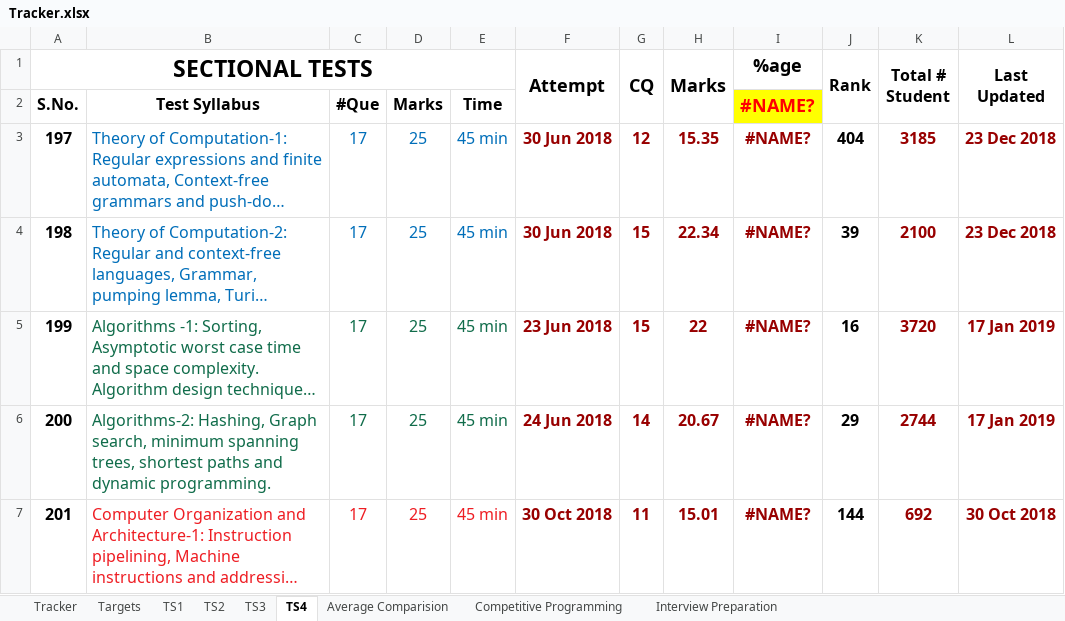
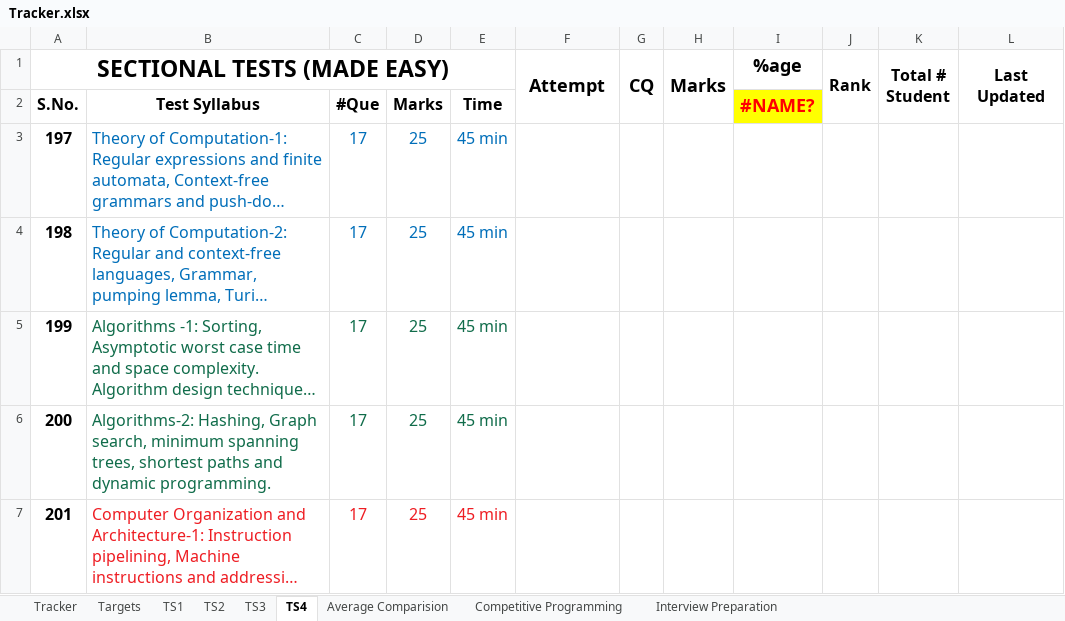
Before and after one commit to ganeshbhandarkar/CompetitiveProgramming, an Excel workbook: Tracker.xlsx, sheet TS4, drawn as a sheet; only a part is shown; long unchanged cells end in …; values as stored, in another font and other column widths than the file's, no borders; conditional formats not drawn; the diff covers the shown part only; the diff names each change by its address in the sheet, - before the commit and + after, or states it on an @@ line.

```diff
--- a/Tracker.xlsx (sheet TS4)
+++ b/Tracker.xlsx (sheet TS4)
@@ column A (SECTIONAL TESTS (MADE EASY)) renumbered in row 1 @@
-F3:F4 (Attempt): 30 Jun 2018
+F3:F4 (Attempt): (empty)
-G3 (CQ): 12
+G3 (CQ): (empty)
-H3 (Marks): 15.35
+H3 (Marks): (empty)
-I3:I7 (%age): #NAME?
+I3:I7 (%age): (empty)
-J3 (Rank): 404
+J3 (Rank): (empty)
-K3 (Total # Student): 3185
+K3 (Total # Student): (empty)
-L3:L4 (Last Updated): 23 Dec 2018
+L3:L4 (Last Updated): (empty)
-G4:G5 (CQ): 15
+G4:G5 (CQ): (empty)
-H4 (Marks): 22.34
+H4 (Marks): (empty)
-J4 (Rank): 39
+J4 (Rank): (empty)
-K4 (Total # Student): 2100
+K4 (Total # Student): (empty)
-F5 (Attempt): 23 Jun 2018
+F5 (Attempt): (empty)
-H5 (Marks): 22
+H5 (Marks): (empty)
-J5 (Rank): 16
+J5 (Rank): (empty)
-K5 (Total # Student): 3720
+K5 (Total # Student): (empty)
-L5:L6 (Last Updated): 17 Jan 2019
+L5:L6 (Last Updated): (empty)
-F6 (Attempt): 24 Jun 2018
+F6 (Attempt): (empty)
-G6 (CQ): 14
+G6 (CQ): (empty)
-H6 (Marks): 20.67
+H6 (Marks): (empty)
-J6 (Rank): 29
+J6 (Rank): (empty)
-K6 (Total # Student): 2744
+K6 (Total # Student): (empty)
-F7 (Attempt): 30 Oct 2018
+F7 (Attempt): (empty)
-G7 (CQ): 11
+G7 (CQ): (empty)
-H7 (Marks): 15.01
+H7 (Marks): (empty)
-J7 (Rank): 144
+J7 (Rank): (empty)
-K7 (Total # Student): 692
+K7 (Total # Student): (empty)
-L7 (Last Updated): 30 Oct 2018
+L7 (Last Updated): (empty)
```
Also changed, not shown: 1 removed row and 343 edited cells elsewhere in this sheet, sheet TS3, sheet Average Comparision, sheet Tracker, sheet TS1, sheet Targets, formulas that keep their value, hidden cells.
